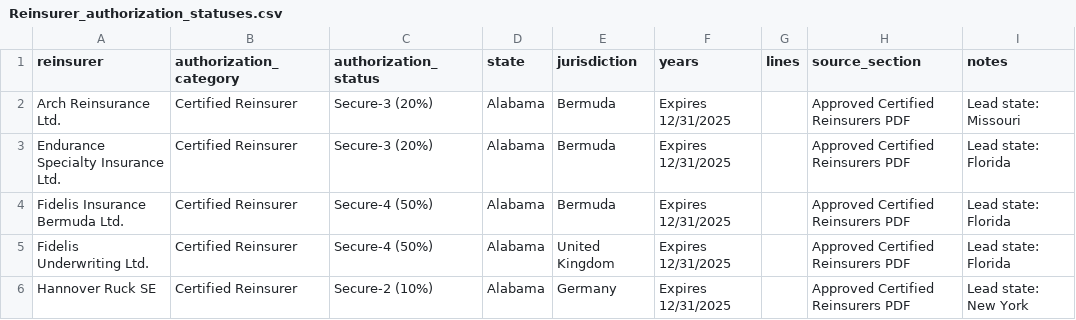
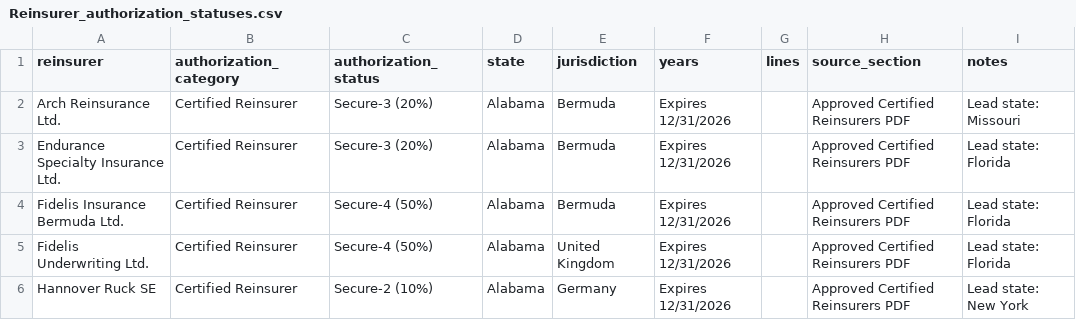
Before and after one commit to JamesLarson8/ReinsurerAuthorizationStatusScraper, a CSV file: Reinsurer_authorization_statuses.csv, drawn as a sheet; only a part is shown; the diff covers the shown part only.

```diff
--- a/Reinsurer_authorization_statuses.csv
+++ b/Reinsurer_authorization_statuses.csv
@@ -1,6 +1,6 @@
 reinsurer,authorization_category,authorization_status,state,jurisdiction,years,lines,source_section,notes
-Arch Reinsurance Ltd.,Certified Reinsurer,Secure-3 (20%),Alabama,Bermuda,Expires 12/31/2025,,Approved Certified Reinsurers PDF,Lead state: Missouri
-Endurance Specialty Insurance Ltd.,Certified Reinsurer,Secure-3 (20%),Alabama,Bermuda,Expires 12/31/2025,,Approved Certified Reinsurers PDF,Lead state: Florida
-Fidelis Insurance Bermuda Ltd.,Certified Reinsurer,Secure-4 (50%),Alabama,Bermuda,Expires 12/31/2025,,Approved Certified Reinsurers PDF,Lead state: Florida
-Fidelis Underwriting Ltd.,Certified Reinsurer,Secure-4 (50%),Alabama,United Kingdom,Expires 12/31/2025,,Approved Certified Reinsurers PDF,Lead state: Florida
-Hannover Ruck SE,Certified Reinsurer,Secure-2 (10%),Alabama,Germany,Expires 12/31/2025,,Approved Certified Reinsurers PDF,Lead state: New York
+Arch Reinsurance Ltd.,Certified Reinsurer,Secure-3 (20%),Alabama,Bermuda,Expires 12/31/2026,,Approved Certified Reinsurers PDF,Lead state: Missouri
+Endurance Specialty Insurance Ltd.,Certified Reinsurer,Secure-3 (20%),Alabama,Bermuda,Expires 12/31/2026,,Approved Certified Reinsurers PDF,Lead state: Florida
+Fidelis Insurance Bermuda Ltd.,Certified Reinsurer,Secure-4 (50%),Alabama,Bermuda,Expires 12/31/2026,,Approved Certified Reinsurers PDF,Lead state: Florida
+Fidelis Underwriting Ltd.,Certified Reinsurer,Secure-4 (50%),Alabama,United Kingdom,Expires 12/31/2026,,Approved Certified Reinsurers PDF,Lead state: Florida
+Hannover Ruck SE,Certified Reinsurer,Secure-2 (10%),Alabama,Germany,Expires 12/31/2026,,Approved Certified Reinsurers PDF,Lead state: New York
```
Also changed, not shown: 5 added rows and 5 edited cells elsewhere in this file, 1 other file.
